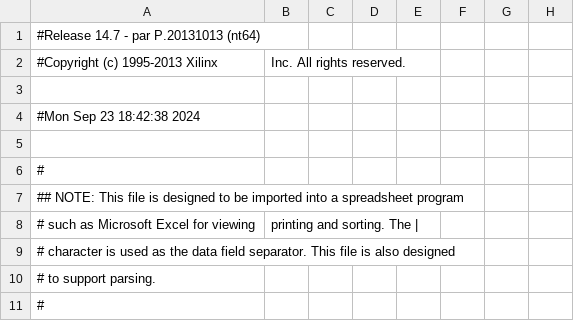
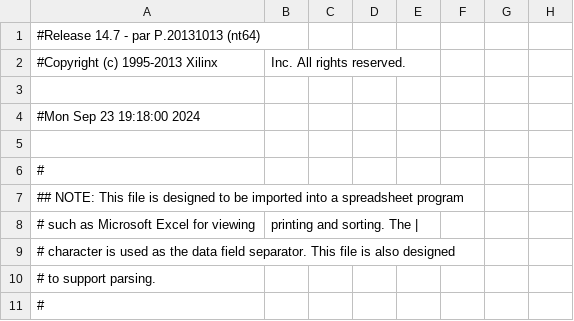
Before and after one commit to jerryxuqwq/OTMB_2013_PRBS_LED, a CSV file: ChipScope_TB_pad.csv, drawn as a sheet; only a part is shown; the diff names each change by its address in the sheet, - before the commit and + after, or states it on an @@ line.

```diff
--- a/ChipScope_TB_pad.csv
+++ b/ChipScope_TB_pad.csv
-A4: #Mon Sep 23 18:42:38 2024
+A4: #Mon Sep 23 19:18:00 2024
```
Also changed, not shown: 43 other files.
